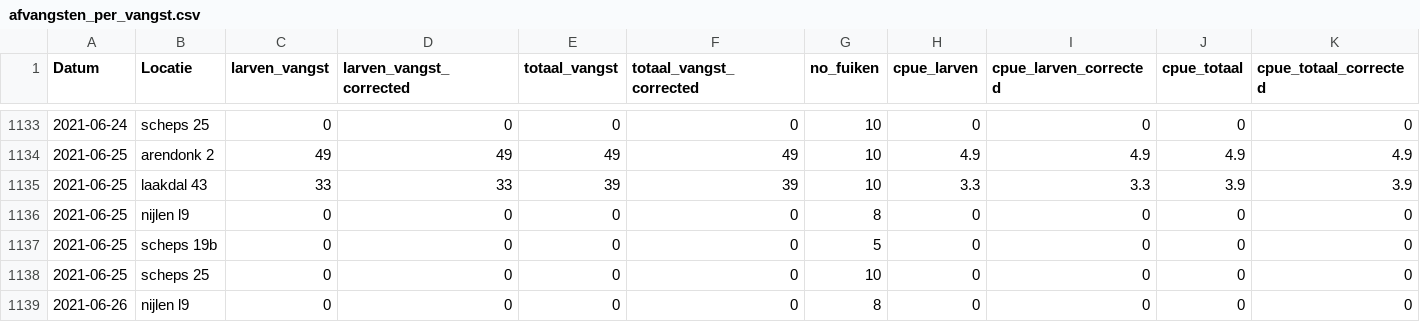
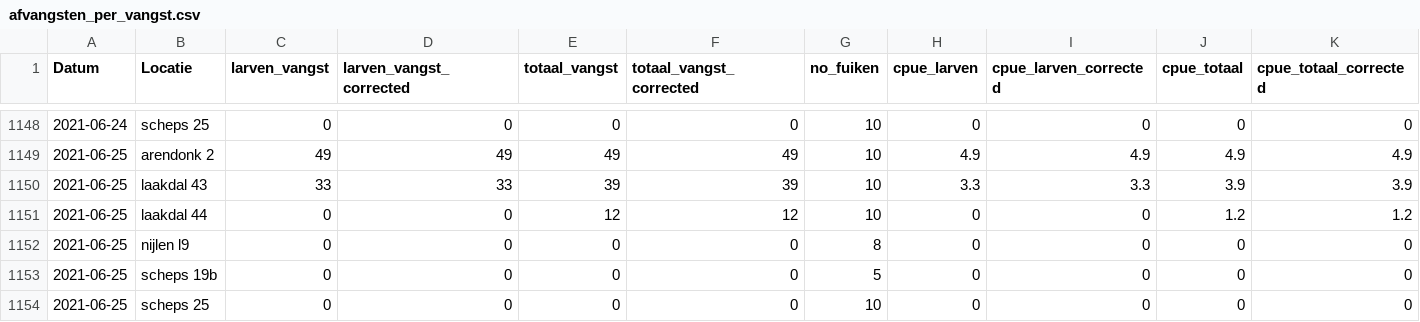
Before and after one commit to inbo/sk-analyse, a CSV file: interim/afvangsten_per_vangst.csv, drawn as a sheet; only a part is shown, gaps mark what is left out; the shorter side is filled out with more unchanged rows; the diff covers the shown part only.

```diff
--- a/interim/afvangsten_per_vangst.csv
+++ b/interim/afvangsten_per_vangst.csv
@@ -1135,2 +1150,3 @@ Datum,Locatie,larven_vangst,larven_vangst_corrected,totaal_vangst,totaal_vangst_
 2021-06-25,laakdal 43,33,33,39,39,10,3.3,3.3,3.9,3.9
+2021-06-25,laakdal 44,0,0,12,12,10,0,0,1.2,1.2
 2021-06-25,nijlen l9,0,0,0,0,8,0,0,0,0
```
Also changed, not shown: 15 added rows elsewhere in this file, 1 other file.
